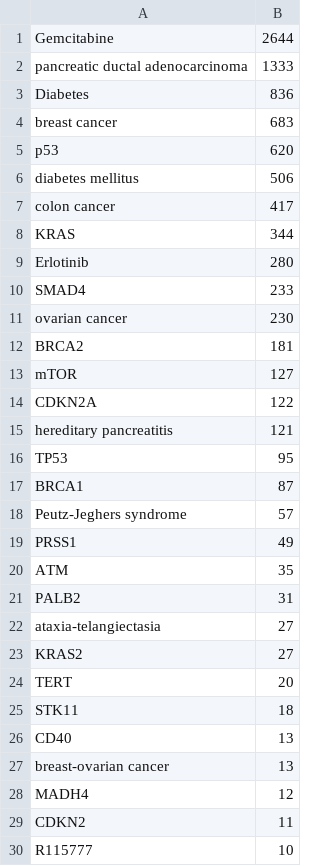
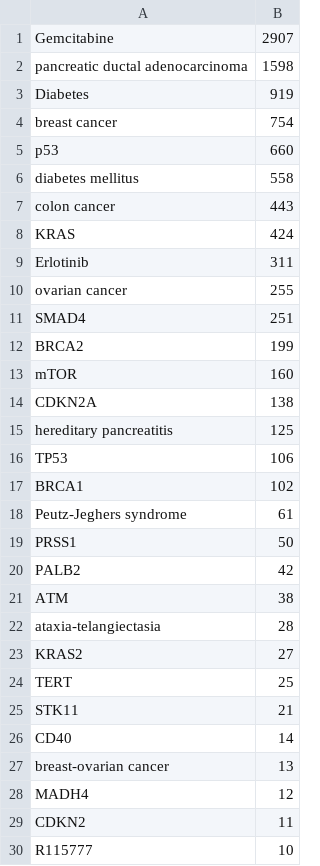
Before and after one commit to KerstenDoering/PubMedPortable, a CSV file: full_text_index/results/results_from_documentation/counts_results.csv, drawn as a sheet; only a part is shown; the diff covers the shown part only.

```diff
--- a/full_text_index/results/results_from_documentation/counts_results.csv
+++ b/full_text_index/results/results_from_documentation/counts_results.csv
@@ -1,27 +1,27 @@
-Gemcitabine	2644
-pancreatic ductal adenocarcinoma	1333
-Diabetes	836
-breast cancer	683
-p53	620
-diabetes mellitus	506
-colon cancer	417
-KRAS	344
-Erlotinib	280
-SMAD4	233
-ovarian cancer	230
-BRCA2	181
-mTOR	127
-CDKN2A	122
-hereditary pancreatitis	121
-TP53	95
-BRCA1	87
-Peutz-Jeghers syndrome	57
-PRSS1	49
-ATM	35
-PALB2	31
-ataxia-telangiectasia	27
+Gemcitabine	2907
+pancreatic ductal adenocarcinoma	1598
+Diabetes	919
+breast cancer	754
+p53	660
+diabetes mellitus	558
+colon cancer	443
+KRAS	424
+Erlotinib	311
+ovarian cancer	255
+SMAD4	251
+BRCA2	199
+mTOR	160
+CDKN2A	138
+hereditary pancreatitis	125
+TP53	106
+BRCA1	102
+Peutz-Jeghers syndrome	61
+PRSS1	50
+PALB2	42
+ATM	38
+ataxia-telangiectasia	28
 KRAS2	27
-TERT	20
-STK11	18
-CD40	13
+TERT	25
+STK11	21
+CD40	14
 breast-ovarian cancer	13
```
Also changed, not shown: 9 added rows, 9 removed rows and 3 edited cells elsewhere in this file, full_text_index/results/results_from_documentation/pmids_results_from_author.csv, plots/word_cloud/counts_search_terms_log.csv, 26 other files.
